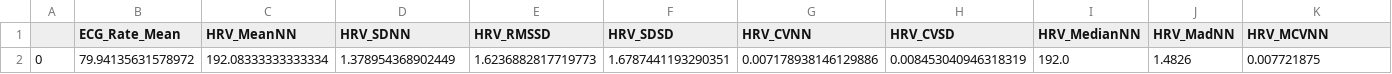
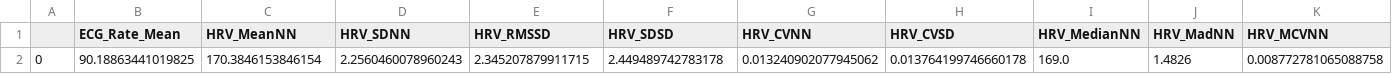
Before and after one commit to AshrafElshazly/Bio_Emotions, a CSV file: Project/Data/HeartManual/generated_ECG_256hz.csv, drawn as a sheet; only a part is shown; removed rows and columns are numbered as before the commit, all else as after; rows hold the shown columns only; the diff names each change by its address in the sheet, - before the commit and + after, or states it on an @@ line.

Commit message:
data

```diff
--- a/Project/Data/HeartManual/generated_ECG_256hz.csv
+++ b/Project/Data/HeartManual/generated_ECG_256hz.csv
-row 2: 0 | 79.94135631578972 | 192.08333333333334 | 1.378954368902449 | 1.6236882817719773 | 1.6787441193290351 | 0.007178938146129886 | 0.008453040946318319 | 192.0 | 1.4826 | 0.007721875
+row 2: 0 | 90.18863441019825 | 170.3846153846154 | 2.2560460078960243 | 2.345207879911715 | 2.449489742783178 | 0.013240902077945062 | 0.013764199746660178 | 169.0 | 1.4826 | 0.008772781065088758
```
